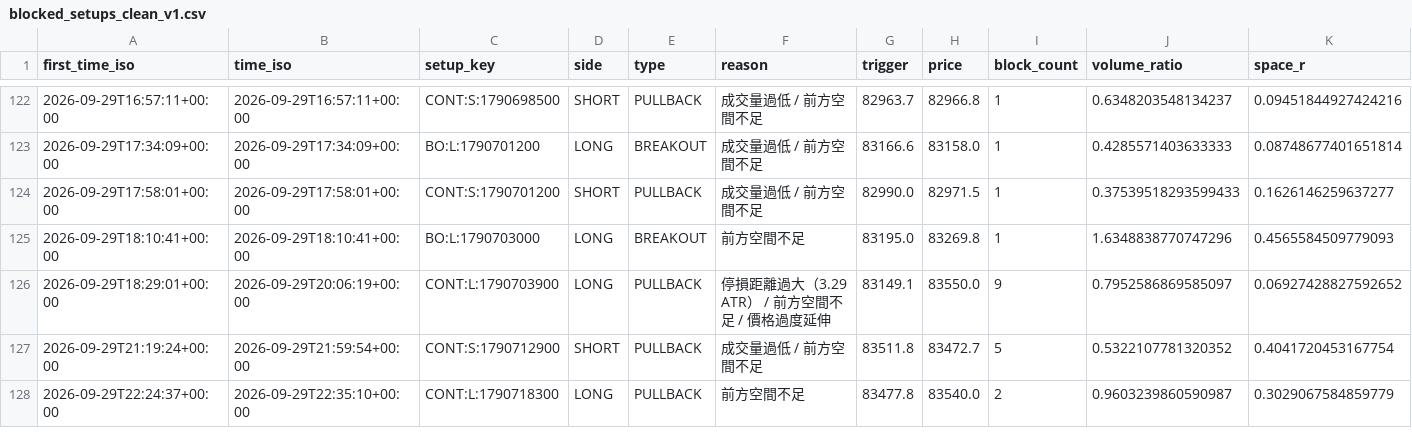
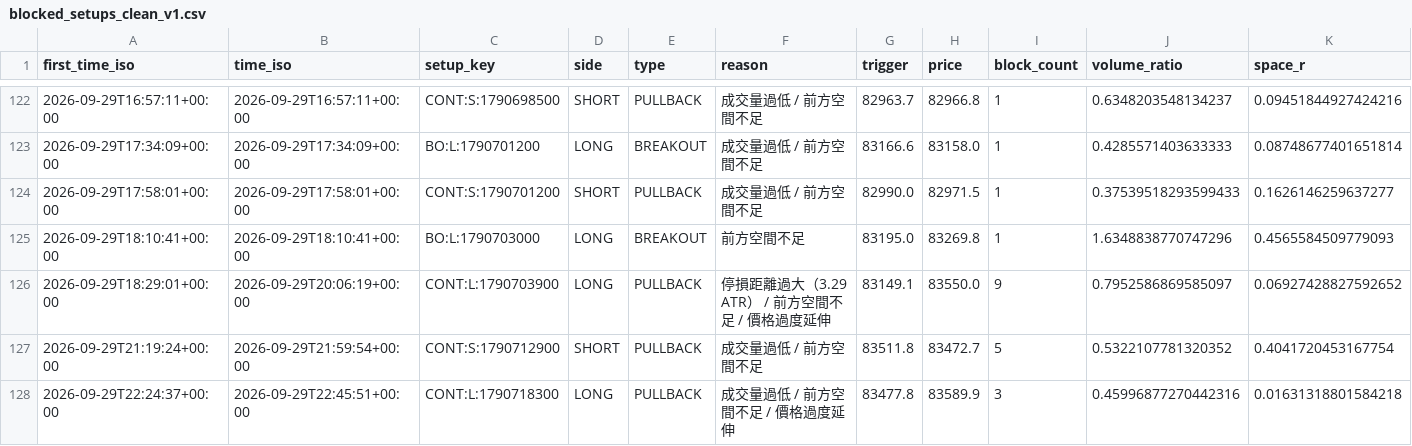
Before and after one commit to 126liangting-sketch/crypto-market-radar, a CSV file: blocked_setups_clean_v1.csv, drawn as a sheet; only a part is shown, gaps mark what is left out; removed rows and columns are numbered as before the commit, all else as after; rows hold the shown columns only; the diff names each change by its address in the sheet, - before the commit and + after, or states it on an @@ line.

```diff
--- a/blocked_setups_clean_v1.csv
+++ b/blocked_setups_clean_v1.csv
-row 128: 2026-09-29T22:24:37+00:00 | 2026-09-29T22:35:10+00:00 | CONT:L:1790718300 | LONG | PULLBACK | 前方空間不足 | 83477.8 | 83540.0 | 2 | 0.9603239860590987 | 0.3029067584859779
+row 128: 2026-09-29T22:24:37+00:00 | 2026-09-29T22:45:51+00:00 | CONT:L:1790718300 | LONG | PULLBACK | 成交量過低 / 前方空間不足 / 價格過度延伸 | 83477.8 | 83589.9 | 3 | 0.45996877270442316 | 0.01631318801584218
```
Also changed, not shown: paper_trades_clean_v1.csv, setup_lifecycle_clean_v1.csv, 4 other files.
